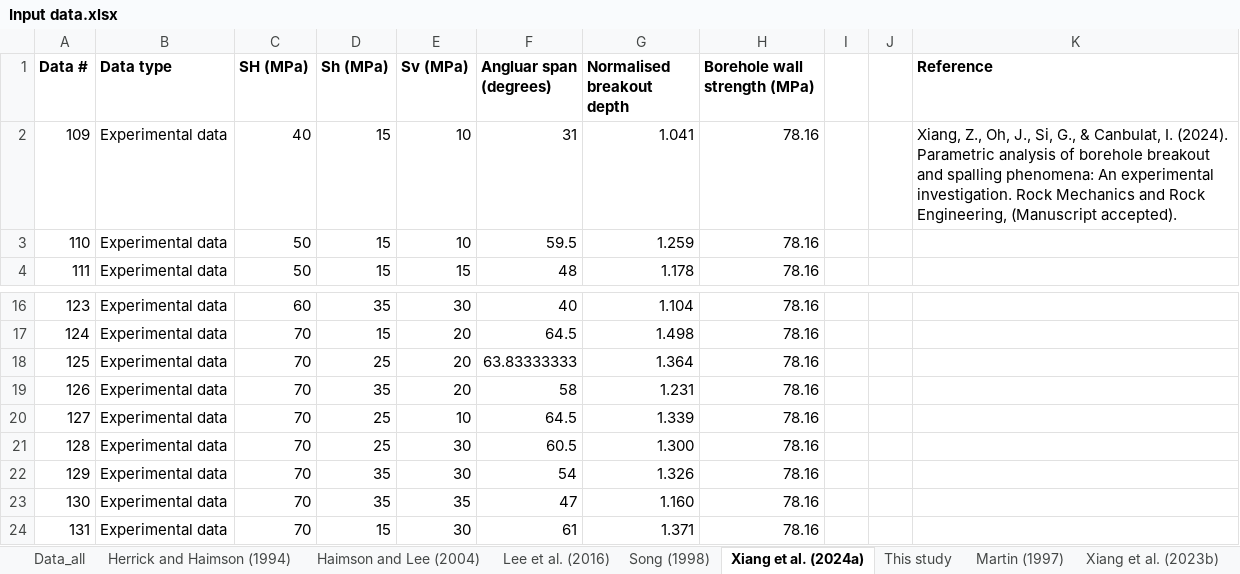
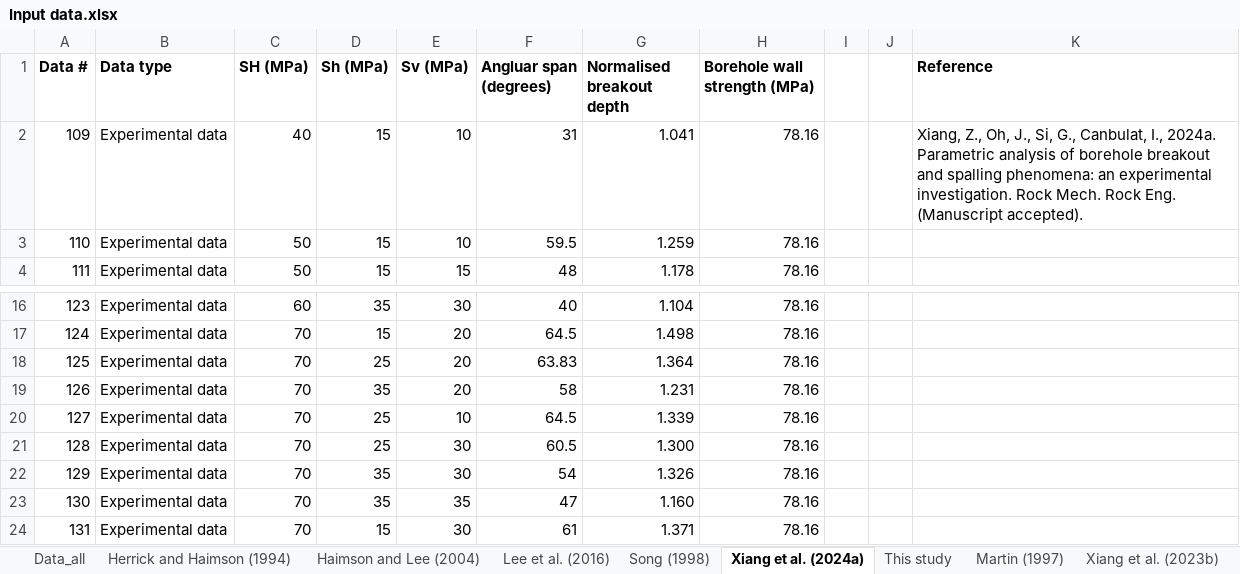
Before and after one commit to zizhuoxiang/Stress-estimation-using-borehole-breakout, an Excel workbook: Input data.xlsx, sheet Xiang et al. (2024a), drawn as a sheet; only a part is shown, gaps mark what is left out; values as stored, in another font and other column widths than the file's, no borders; the diff names each change by its address in the sheet, - before the commit and + after, or states it on an @@ line.

```diff
--- a/Input data.xlsx (sheet Xiang et al. (2024a))
+++ b/Input data.xlsx (sheet Xiang et al. (2024a))
-K2 (Reference): …Si, G., & Canbulat, I. (2024). Parametric analysis of borehole breakout and spalling phenomena: An experimental investigation. Rock Mechanics and Rock Engineering, (Manuscript accepted).
+K2 (Reference): …Si, G., Canbulat, I., 2024a. Parametric analysis of borehole breakout and spalling phenomena: an experimental investigation. Rock Mech. Rock Eng. (Manuscript accepted).
-F18 (Angluar span (degrees)): 63.83333333
+F18 (Angluar span (degrees)): 63.83
```
Also changed, not shown: sheet Martin (1997), sheet Lin et al. (2020a), sheet Xiang et al. (2023b), sheet Leriche (2017), sheet Haimson and Lee (2004), sheet Lee et al. (2016), 3 more sheets, Resultant predictions and comparisons with Lin model.xlsx.
